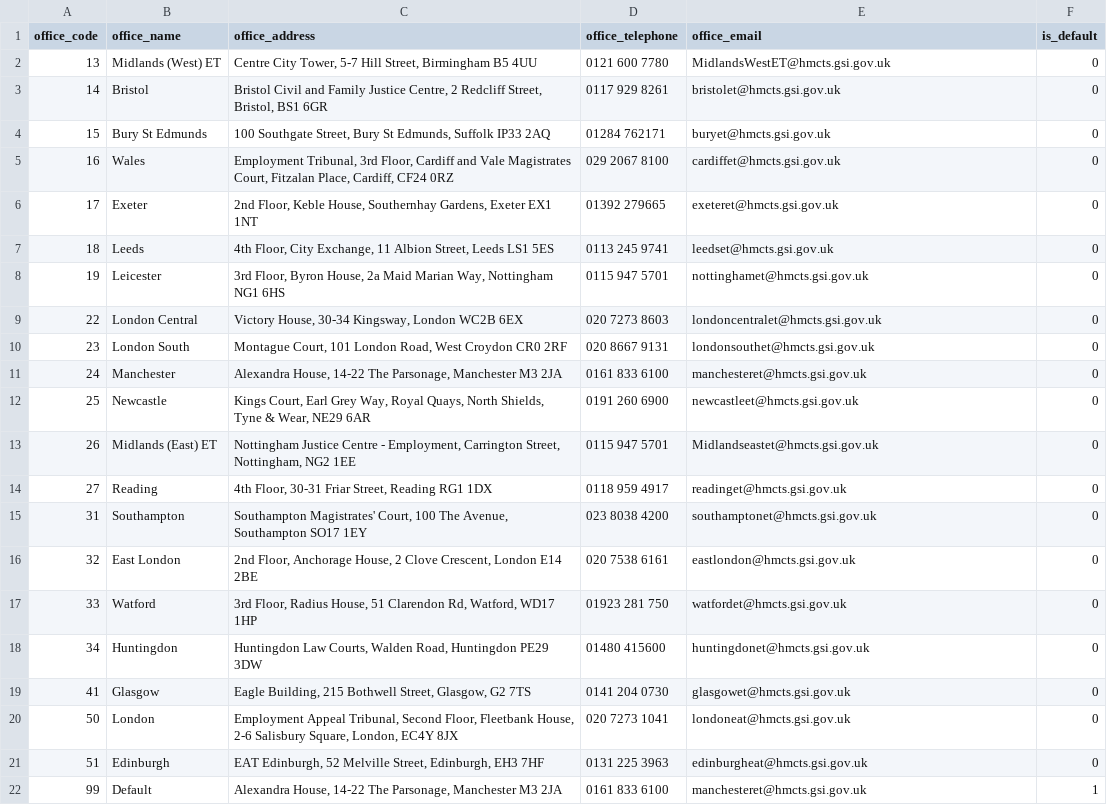
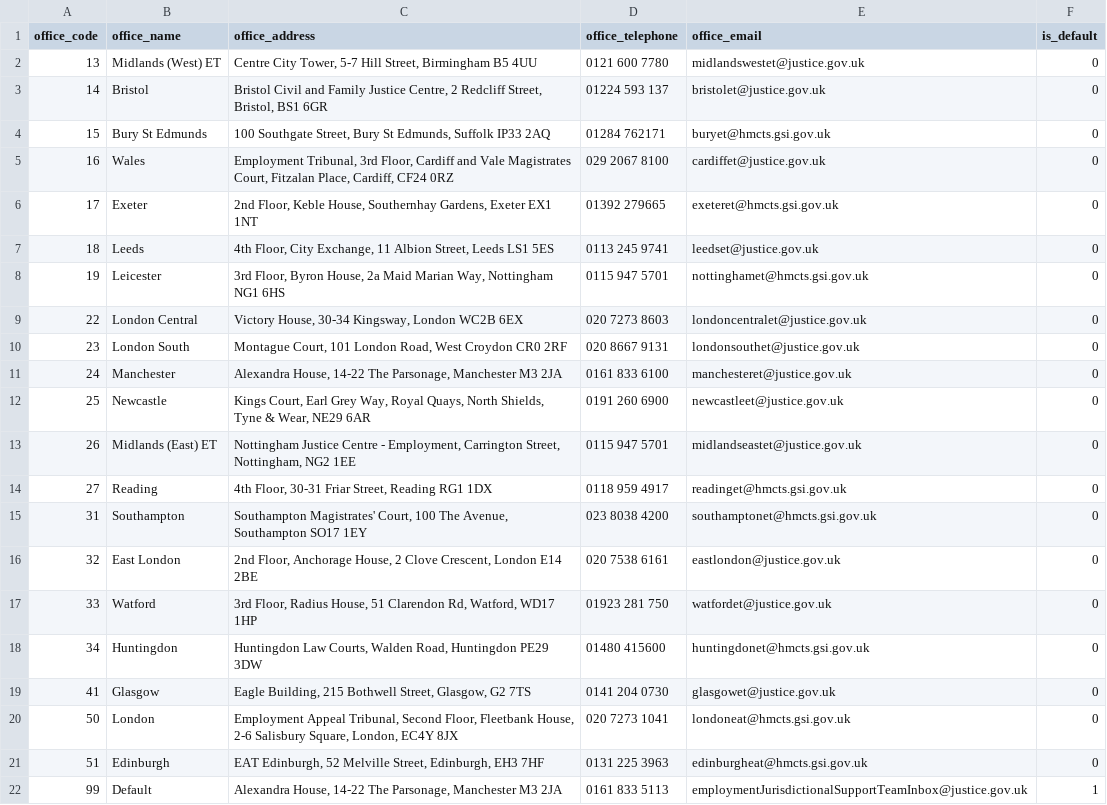
Before and after one commit to hmcts/et-pet-api, a CSV file: db/offices.csv, drawn as a sheet.

Commit message:
Added data migration to update office email addresses

```diff
--- a/db/offices.csv
+++ b/db/offices.csv
@@ -1,22 +1,22 @@
 office_code,office_name,office_address,office_telephone,office_email,is_default
-13,Midlands (West) ET,"Centre City Tower, 5-7 Hill Street, Birmingham B5 4UU",0121 600 7780,MidlandsWestET@hmcts.gsi.gov.uk,0
-14,Bristol,"Bristol Civil and Family Justice Centre, 2 Redcliff Street, Bristol, BS1 6GR",0117 929 8261,bristolet@hmcts.gsi.gov.uk,0
+13,Midlands (West) ET,"Centre City Tower, 5-7 Hill Street, Birmingham B5 4UU",0121 600 7780,midlandswestet@justice.gov.uk,0
+14,Bristol,"Bristol Civil and Family Justice Centre, 2 Redcliff Street, Bristol, BS1 6GR",01224 593 137,bristolet@justice.gov.uk,0
 15,Bury St Edmunds,"100 Southgate Street, Bury St Edmunds, Suffolk IP33 2AQ",01284 762171,buryet@hmcts.gsi.gov.uk,0
-16,Wales,"Employment Tribunal, 3rd Floor, Cardiff and Vale Magistrates Court, Fitzalan Place, Cardiff, CF24 0RZ",029 2067 8100,cardiffet@hmcts.gsi.gov.uk,0
+16,Wales,"Employment Tribunal, 3rd Floor, Cardiff and Vale Magistrates Court, Fitzalan Place, Cardiff, CF24 0RZ",029 2067 8100,cardiffet@justice.gov.uk,0
 17,Exeter,"2nd Floor, Keble House, Southernhay Gardens, Exeter EX1 1NT",01392 279665,exeteret@hmcts.gsi.gov.uk,0
-18,Leeds,"4th Floor, City Exchange, 11 Albion Street, Leeds LS1 5ES",0113 245 9741,leedset@hmcts.gsi.gov.uk,0
+18,Leeds,"4th Floor, City Exchange, 11 Albion Street, Leeds LS1 5ES",0113 245 9741,leedset@justice.gov.uk,0
 19,Leicester,"3rd Floor, Byron House, 2a Maid Marian Way, Nottingham NG1 6HS",0115 947 5701,nottinghamet@hmcts.gsi.gov.uk,0
-22,London Central,"Victory House, 30-34 Kingsway, London WC2B 6EX",020 7273 8603,londoncentralet@hmcts.gsi.gov.uk,0
-23,London South,"Montague Court, 101 London Road, West Croydon CR0 2RF",020 8667 9131,londonsouthet@hmcts.gsi.gov.uk,0
-24,Manchester,"Alexandra House, 14-22 The Parsonage, Manchester M3 2JA",0161 833 6100,manchesteret@hmcts.gsi.gov.uk,0
-25,Newcastle,"Kings Court, Earl Grey Way, Royal Quays, North Shields, Tyne & Wear, NE29 6AR",0191 260 6900,newcastleet@hmcts.gsi.gov.uk,0
-26,Midlands (East) ET,"Nottingham Justice Centre - Employment, Carrington Street, Nottingham, NG2 1EE",0115 947 5701,Midlandseastet@hmcts.gsi.gov.uk,0
+22,London Central,"Victory House, 30-34 Kingsway, London WC2B 6EX",020 7273 8603,londoncentralet@justice.gov.uk,0
+23,London South,"Montague Court, 101 London Road, West Croydon CR0 2RF",020 8667 9131,londonsouthet@justice.gov.uk,0
+24,Manchester,"Alexandra House, 14-22 The Parsonage, Manchester M3 2JA",0161 833 6100,manchesteret@justice.gov.uk,0
+25,Newcastle,"Kings Court, Earl Grey Way, Royal Quays, North Shields, Tyne & Wear, NE29 6AR",0191 260 6900,newcastleet@justice.gov.uk,0
+26,Midlands (East) ET,"Nottingham Justice Centre - Employment, Carrington Street, Nottingham, NG2 1EE",0115 947 5701,midlandseastet@justice.gov.uk,0
 27,Reading,"4th Floor, 30-31 Friar Street, Reading RG1 1DX",0118 959 4917,readinget@hmcts.gsi.gov.uk,0
 31,Southampton,"Southampton Magistrates' Court, 100 The Avenue, Southampton SO17 1EY",023 8038 4200,southamptonet@hmcts.gsi.gov.uk,0
-32,East London,"2nd Floor, Anchorage House, 2 Clove Crescent, London E14 2BE",020 7538 6161,eastlondon@hmcts.gsi.gov.uk,0
-33,Watford,"3rd Floor, Radius House, 51 Clarendon Rd, Watford, WD17 1HP",01923 281 750,watfordet@hmcts.gsi.gov.uk,0
+32,East London,"2nd Floor, Anchorage House, 2 Clove Crescent, London E14 2BE",020 7538 6161,eastlondon@justice.gov.uk,0
+33,Watford,"3rd Floor, Radius House, 51 Clarendon Rd, Watford, WD17 1HP",01923 281 750,watfordet@justice.gov.uk,0
 34,Huntingdon,"Huntingdon Law Courts, Walden Road, Huntingdon PE29 3DW",01480 415600,huntingdonet@hmcts.gsi.gov.uk,0
-41,Glasgow,"Eagle Building, 215 Bothwell Street, Glasgow, G2 7TS",0141 204 0730,glasgowet@hmcts.gsi.gov.uk,0
+41,Glasgow,"Eagle Building, 215 Bothwell Street, Glasgow, G2 7TS",0141 204 0730,glasgowet@justice.gov.uk,0
 50,London,"Employment Appeal Tribunal, Second Floor, Fleetbank House, 2-6 Salisbury Square, London, EC4Y 8JX",020 7273 1041,londoneat@hmcts.gsi.gov.uk,0
 51,Edinburgh,"EAT Edinburgh, 52 Melville Street, Edinburgh, EH3 7HF",0131 225 3963,edinburgheat@hmcts.gsi.gov.uk,0
-99,Default,"Alexandra House, 14-22 The Parsonage, Manchester M3 2JA",0161 833 6100,manchesteret@hmcts.gsi.gov.uk,1
+99,Default,"Alexandra House, 14-22 The Parsonage, Manchester M3 2JA",0161 833 5113,employmentJurisdictionalSupportTeamInbox@justice.gov.uk,1
```
Also changed, not shown: 1 other file.
